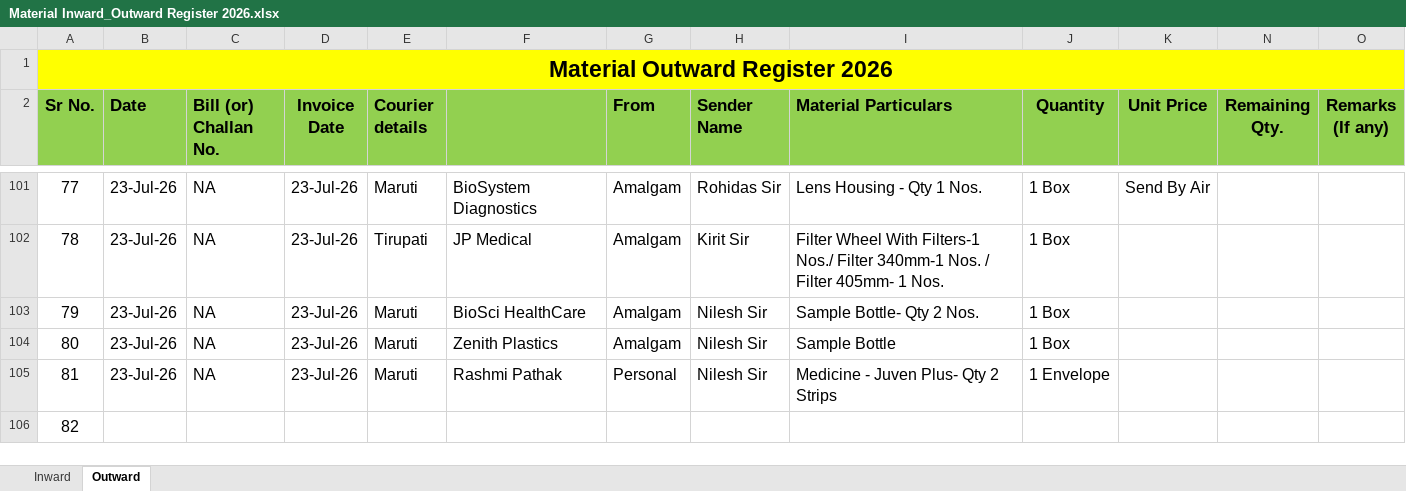
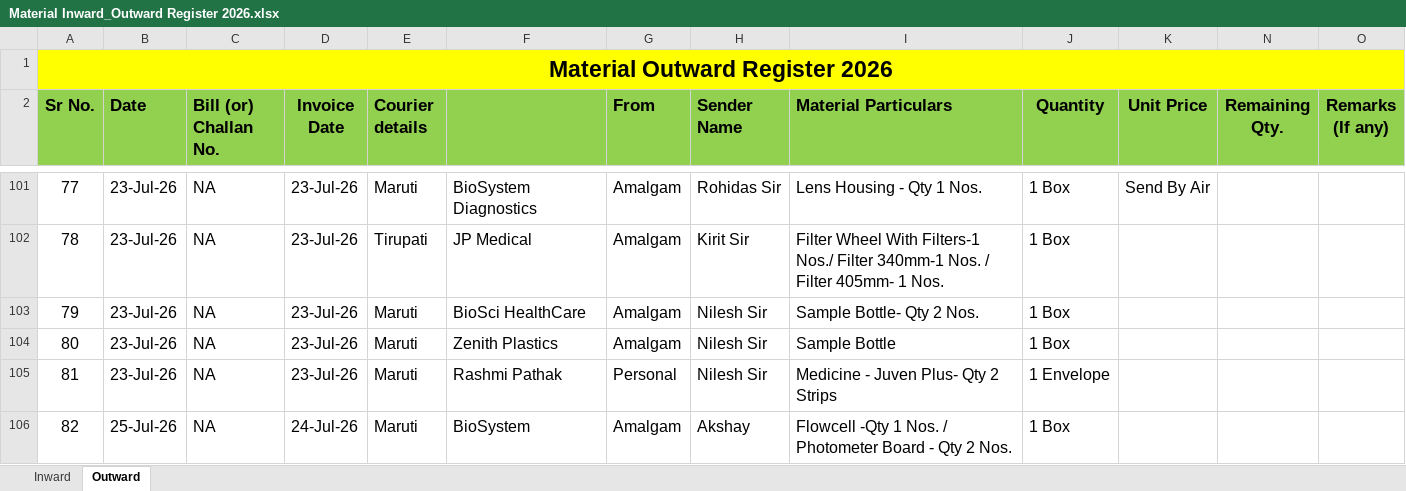
Before and after one commit to Rohidas1974/BioAmalDocument, an Excel workbook: Material Inward_Outward Register 2026.xlsx, sheet Outward, drawn as a sheet; only a part is shown, gaps mark what is left out; values as stored, in another font and other column widths than the file's, no borders; the diff names each change by its address in the sheet, - before the commit and + after, or states it on an @@ line.

Commit message:
Auto-commit: 25-07-2026 11:33:28.08

```diff
--- a/Material Inward_Outward Register 2026.xlsx (sheet Outward)
+++ b/Material Inward_Outward Register 2026.xlsx (sheet Outward)
-B106 (Date): (empty)
+B106 (Date): 25-Jul-26
-C106 (Bill (or) Challan No.): (empty)
+C106 (Bill (or) Challan No.): NA
-D106 (Invoice Date): (empty)
+D106 (Invoice Date): 24-Jul-26
-E106 (Courier details): (empty)
+E106 (Courier details): Maruti
-F106: (empty)
+F106: BioSystem
-G106 (From): (empty)
+G106 (From): Amalgam
-H106 (Sender Name): (empty)
+H106 (Sender Name): Akshay
-I106 (Material Particulars): (empty)
+I106 (Material Particulars): Flowcell -Qty 1 Nos. / Photometer Board - Qty 2 Nos.
-J106 (Quantity): (empty)
+J106 (Quantity): 1 Box
```
